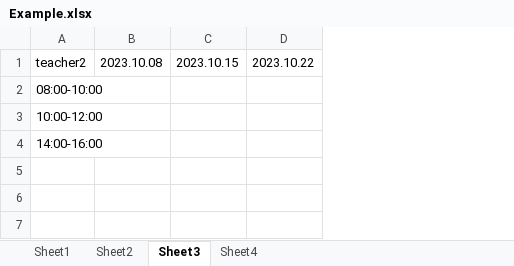
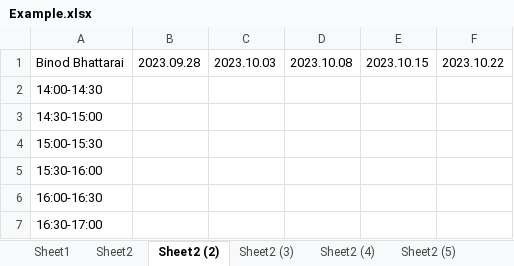
Before and after one commit to AbdOfficeHour/AbdOfficeHour, an Excel workbook: Example.xlsx, sheet Sheet2 (2), drawn as a sheet; values as stored, in another font and other column widths than the file's, no borders; removed rows and columns are numbered as before the commit, all else as after; the diff names each change by its address in the sheet, - before the commit and + after, or states it on an @@ line.

```diff
--- a/Example.xlsx (sheet Sheet2 (2))
+++ b/Example.xlsx (sheet Sheet2 (2))
-sheet tab: Sheet3
+sheet tab: Sheet2 (2)
-sheet tab: Sheet4
+sheet tab: Sheet2 (3)
+sheet tab: Sheet2 (4)
+sheet tab: Sheet2 (5)
-column A, rows 1-4: teacher2 | 08:00-10:00 | 10:00-12:00 | 14:00-16:00
+column A, rows 1-4: Binod Bhattarai | 14:00-14:30 | 14:30-15:00 | 15:00-15:30
+column B, row 1: 2023.09.28
+column C, row 1: 2023.10.03
+row 5: 15:30-16:00
+row 6: 16:00-16:30
+row 7: 16:30-17:00
```
Also changed, not shown: sheet Sheet1, sheet Sheet2, sheet Sheet2 (3), other sheet tabs.
